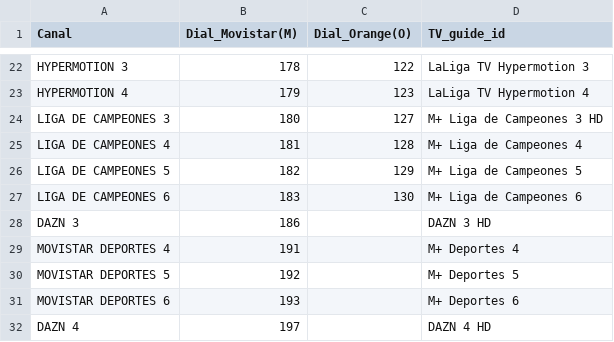
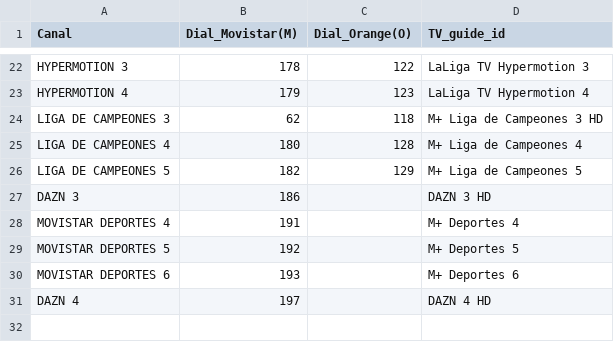
Before and after one commit to ezdakit/zukzeuk_listas, a CSV file: canales/listado_canales_testing.csv, drawn as a sheet; only a part is shown, gaps mark what is left out.

Commit message:
Update listado_canales_testing.csv

```diff
--- a/canales/listado_canales_testing.csv
+++ b/canales/listado_canales_testing.csv
@@ -23,6 +23,5 @@ HYPERMOTION 3,178,122,LaLiga TV Hypermotion 3
 HYPERMOTION 4,179,123,LaLiga TV Hypermotion 4
-LIGA DE CAMPEONES 3,180,127,M+ Liga de Campeones 3 HD
-LIGA DE CAMPEONES 4,181,128,M+ Liga de Campeones 4
+LIGA DE CAMPEONES 3,62,118,M+ Liga de Campeones 3 HD
+LIGA DE CAMPEONES 4,180,128,M+ Liga de Campeones 4
 LIGA DE CAMPEONES 5,182,129,M+ Liga de Campeones 5
-LIGA DE CAMPEONES 6,183,130,M+ Liga de Campeones 6
 DAZN 3,186,,DAZN 3 HD
```
